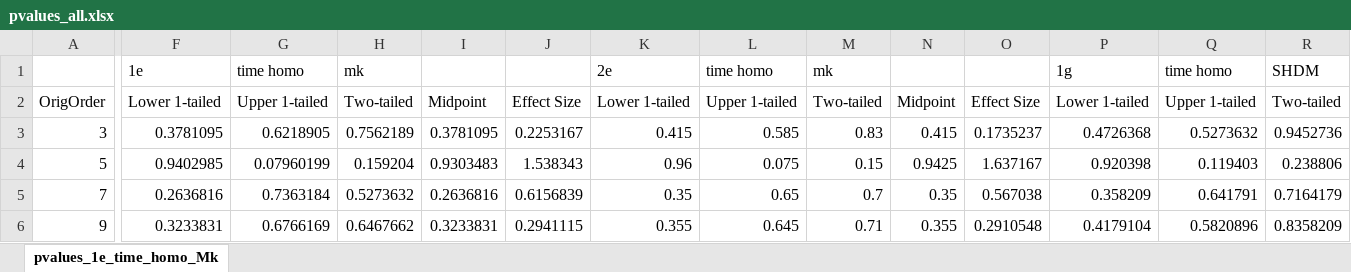
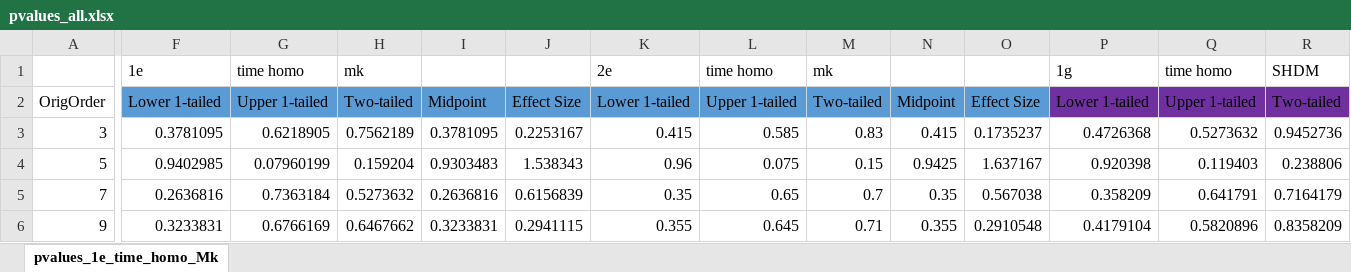
Before and after one commit to oschwery/FBD_PPS, an Excel workbook: results_Evolution/pvalues_all.xlsx, sheet pvalues_1e_time_homo_Mk, drawn as a sheet; only a part is shown, gaps mark what is left out; values as stored, in another font and other column widths than the file's, no borders; conditional formats not drawn; the diff covers the shown part only; the diff names each change by its address in the sheet, - before the commit and + after, or states it on an @@ line.

Commit message:
pvalues coloured

```diff
--- a/results_Evolution/pvalues_all.xlsx (sheet pvalues_1e_time_homo_Mk)
+++ b/results_Evolution/pvalues_all.xlsx (sheet pvalues_1e_time_homo_Mk)
-F2:O2 fill: none
+F2:O2 fill: #5B9BD5
-P2:R2 fill: none
+P2:R2 fill: #7030A0
```
Also changed, not shown: cell formats elsewhere in this sheet.
